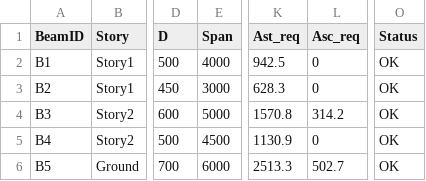
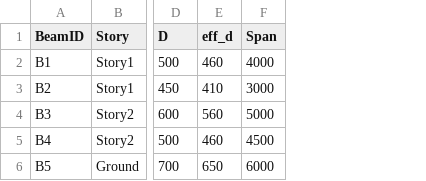
Before and after one commit to Pravin-surawase/structural_engineering_lib, a CSV file: Python/examples/sample_beam_design.csv, drawn as a sheet; only a part is shown, gaps mark what is left out; removed rows and columns are numbered as before the commit, all else as after; the diff names each change by its address in the sheet, - before the commit and + after, or states it on an @@ line.

Commit message:
fix(cli): enforce strict lossless design intake (#819)

```diff
--- a/Python/examples/sample_beam_design.csv
+++ b/Python/examples/sample_beam_design.csv
+column E (eff_d), rows 2-6: 460 | 410 | 560 | 460 | 650
-column K (Ast_req), rows 2-6: 942.5 | 628.3 | 1570.8 | 1130.9 | 2513.3
-column L (Asc_req), rows 2-6: 0 | 0 | 314.2 | 0 | 502.7
-column O (Status), rows 2-6: all OK
```
Also changed, not shown: 40 other files.
